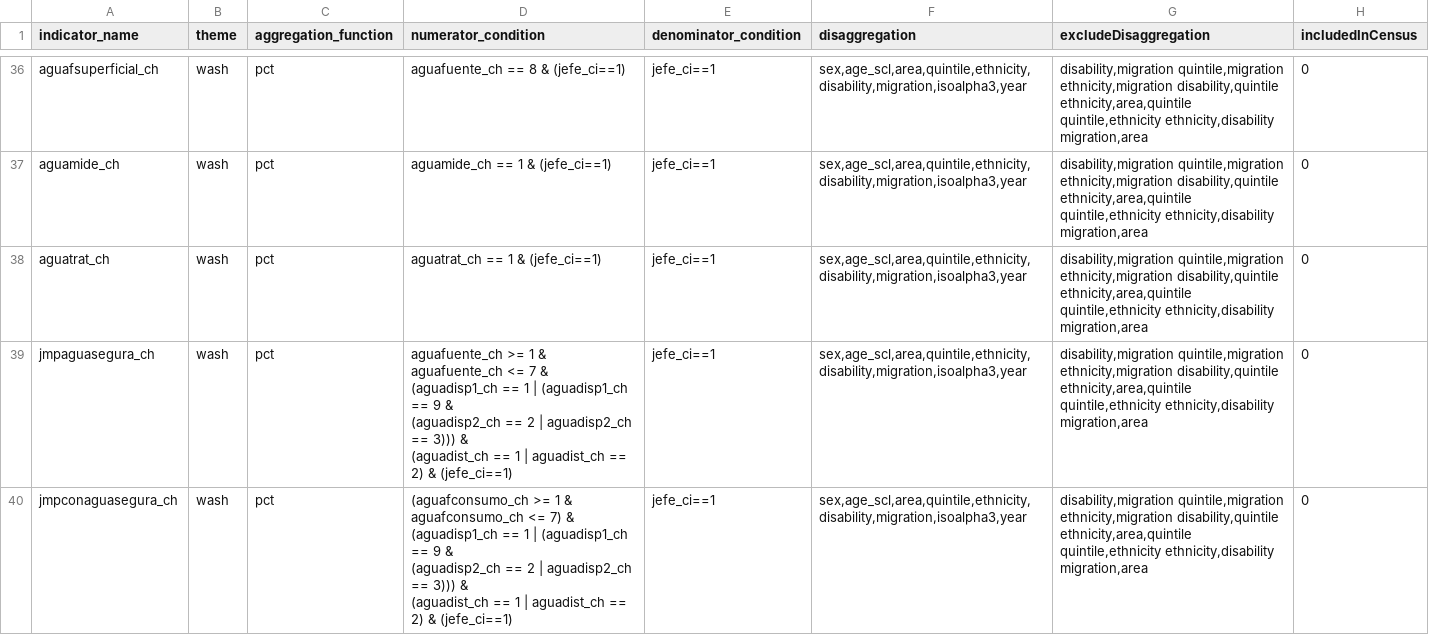
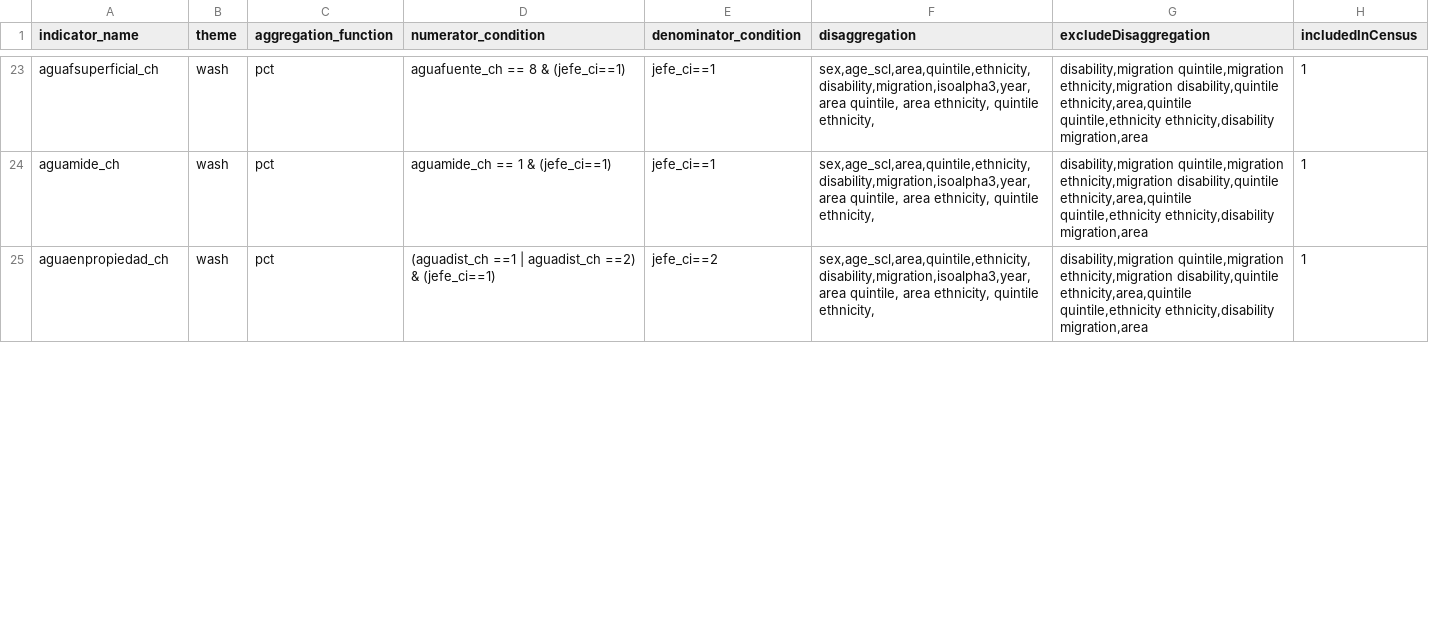
Before and after one commit to BID-DATA/calculo_indicators_R, a CSV file: Inputs/idefCensos.csv, drawn as a sheet; only a part is shown, gaps mark what is left out; removed rows and columns are numbered as before the commit, all else as after; ↵ is a line break in a cell; the diff covers the shown part only; the diff names each change by its address in the sheet, - before the commit and + after, or states it on an @@ line.

Commit message:
Update idefCensos.csv

```diff
--- a/Inputs/idefCensos.csv
+++ b/Inputs/idefCensos.csv
-F23:F25 (disaggregation): sex,age_scl,area,quintile,ethnicity,disability,migration,isoalpha3,year
+F23:F25 (disaggregation): sex,age_scl,area,quintile,ethnicity,disability,migration,isoalpha3,year,area quintile, area ethnicity, quintile ethnicity,
-H23:H25 (includedInCensus): 0
+H23:H25 (includedInCensus): 1
-A25 (indicator_name): aguatrat_ch
+A25 (indicator_name): aguaenpropiedad_ch
-D25 (numerator_condition): aguatrat_ch == 1 & (jefe_ci==1)
+D25 (numerator_condition): (aguadist_ch ==1 | aguadist_ch ==2) & (jefe_ci==1)
-E25 (denominator_condition): jefe_ci==1
+E25 (denominator_condition): jefe_ci==2
-row 39: jmpaguasegura_ch | wash | pct | aguafuente_ch >= 1 & aguafuente_ch <= 7 & ↵ (aguadisp1_ch == 1 | (aguadisp1_ch == 9 & ↵ (aguadisp2_ch == 2 | aguadisp2_ch == 3))) & ↵ (aguadist_ch == 1 | aguadist_ch == 2) & (jefe_ci==1) | jefe_ci==1 | sex,age_scl,area,quintile,ethnicity,disability,migration,isoalpha3,year | disability,migration quintile,migration ethnicity,migration disability,quintile ethnicity,area,quintile quintile,ethnicity ethnicity,disability migration,area | 0
-row 40: jmpconaguasegura_ch | wash | pct | (aguafconsumo_ch >= 1 & aguafconsumo_ch <= 7) & ↵ (aguadisp1_ch == 1 | (aguadisp1_ch == 9 & ↵ (aguadisp2_ch == 2 | aguadisp2_ch == 3))) & ↵ (aguadist_ch == 1 | aguadist_ch == 2) & (jefe_ci==1) | jefe_ci==1 | sex,age_scl,area,quintile,ethnicity,disability,migration,isoalpha3,year | disability,migration quintile,migration ethnicity,migration disability,quintile ethnicity,area,quintile quintile,ethnicity ethnicity,disability migration,area | 0
```
Also changed, not shown: 13 removed rows and 58 edited cells elsewhere in this file.
